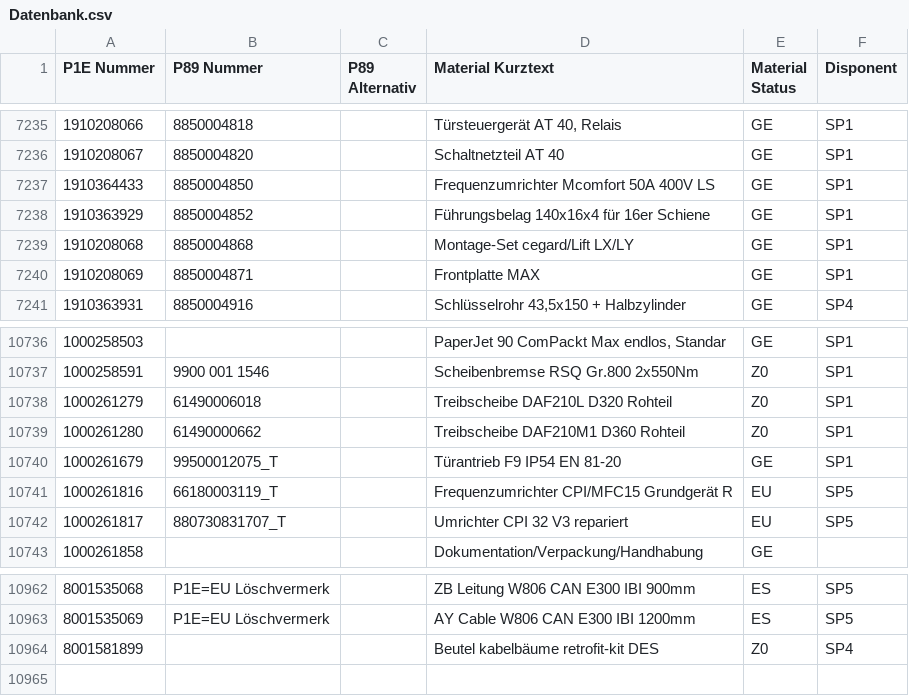
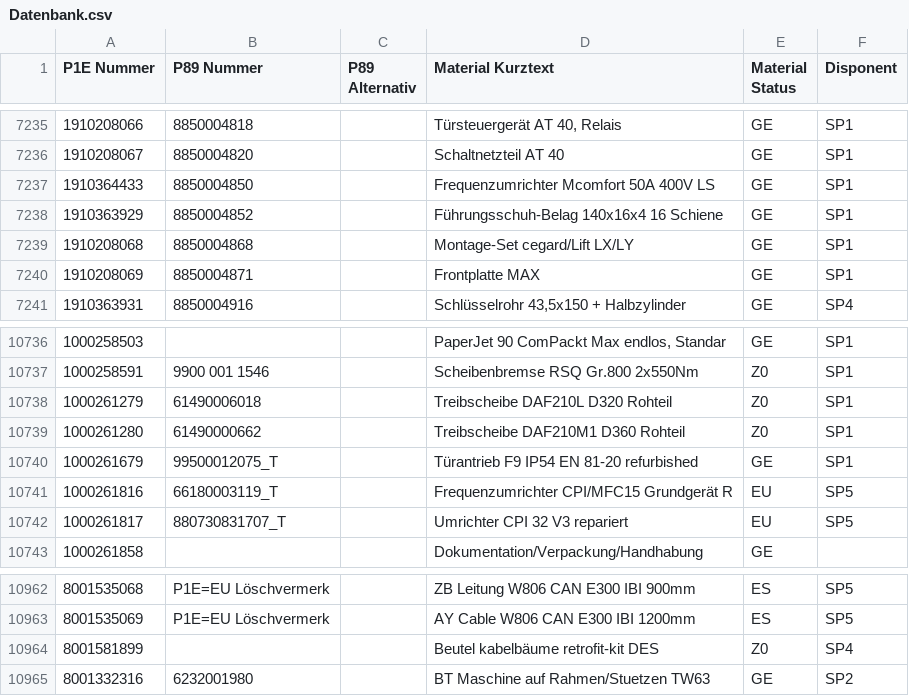
Before and after one commit to Waly1981/ETK_mini, a CSV file: Datenbank.csv, drawn as a sheet; only a part is shown, gaps mark what is left out; the diff names each change by its address in the sheet, - before the commit and + after, or states it on an @@ line.

Commit message:
13.03.2026 - 12:10:30 Uhr

```diff
--- a/Datenbank.csv
+++ b/Datenbank.csv
-D7238 (Material Kurztext): Führungsbelag 140x16x4 für 16er Schiene
+D7238 (Material Kurztext): Führungsschuh-Belag 140x16x4 16 Schiene
-D10740 (Material Kurztext): Türantrieb F9 IP54 EN 81-20
+D10740 (Material Kurztext): Türantrieb F9 IP54 EN 81-20 refurbished
+row 10965: 8001332316 | 6232001980 |  | BT Maschine auf Rahmen/Stuetzen TW63 | GE | SP2
```
